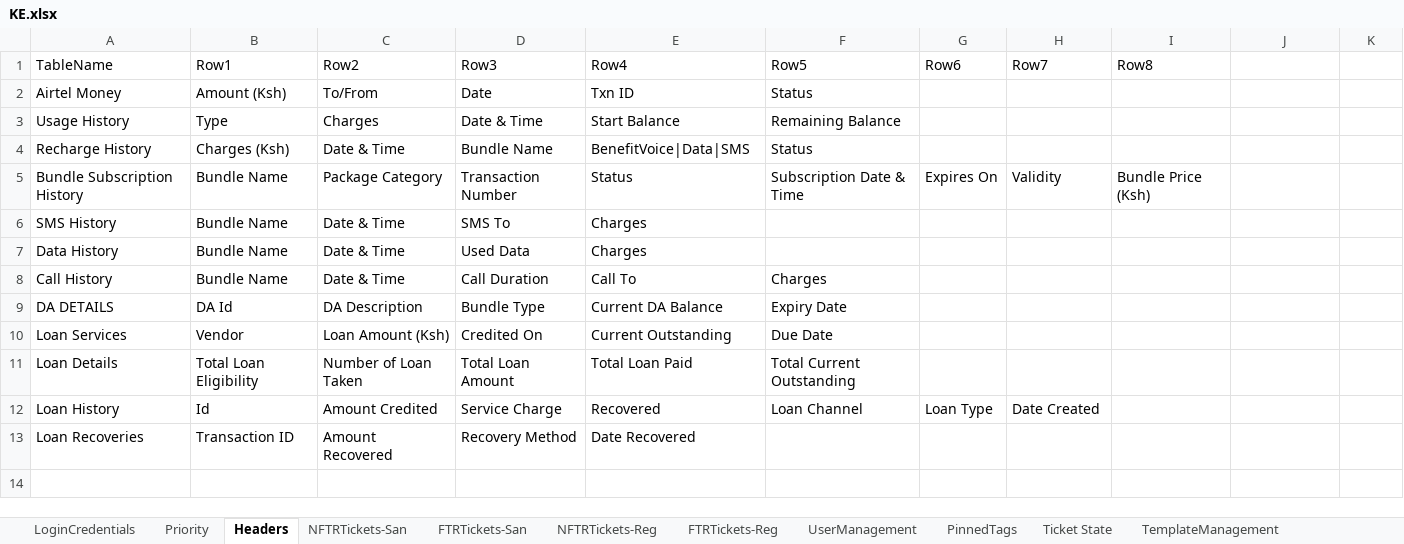
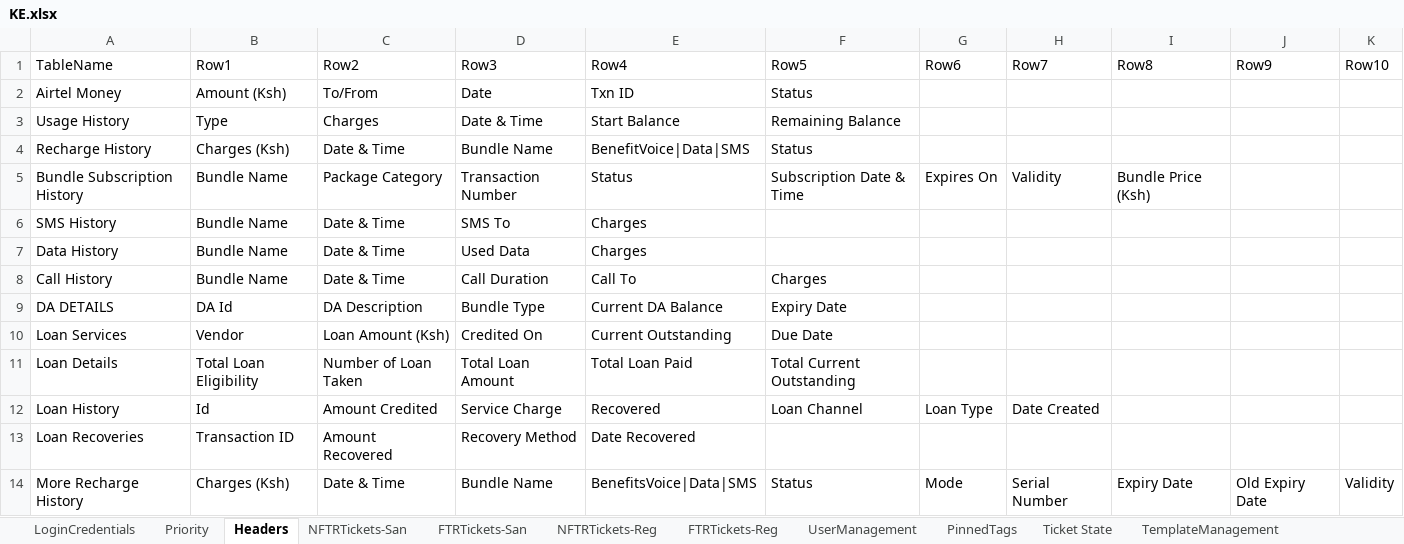
Before and after one commit to michaeadi/cs-portal-automation_selenium, an Excel workbook: Excels/KE.xlsx, sheet Headers, drawn as a sheet; values as stored, in another font and other column widths than the file's, no borders; charts and pictures not drawn; the diff names each change by its address in the sheet, - before the commit and + after, or states it on an @@ line.

Commit message:
Recharge History POM

```diff
--- a/Excels/KE.xlsx (sheet Headers)
+++ b/Excels/KE.xlsx (sheet Headers)
-J1: (empty)
+J1: Row9
-K1: (empty)
+K1: Row10
+row 14: More Recharge History | Charges (Ksh) | Date & Time | Bundle Name | BenefitsVoice|Data|SMS | Status | Mode | Serial Number | Expiry Date | Old Expiry Date | Validity
```
Also changed, not shown: sheet LoginCredentials, sheet NFTRTickets-San, charts or pictures, 9 other files.
